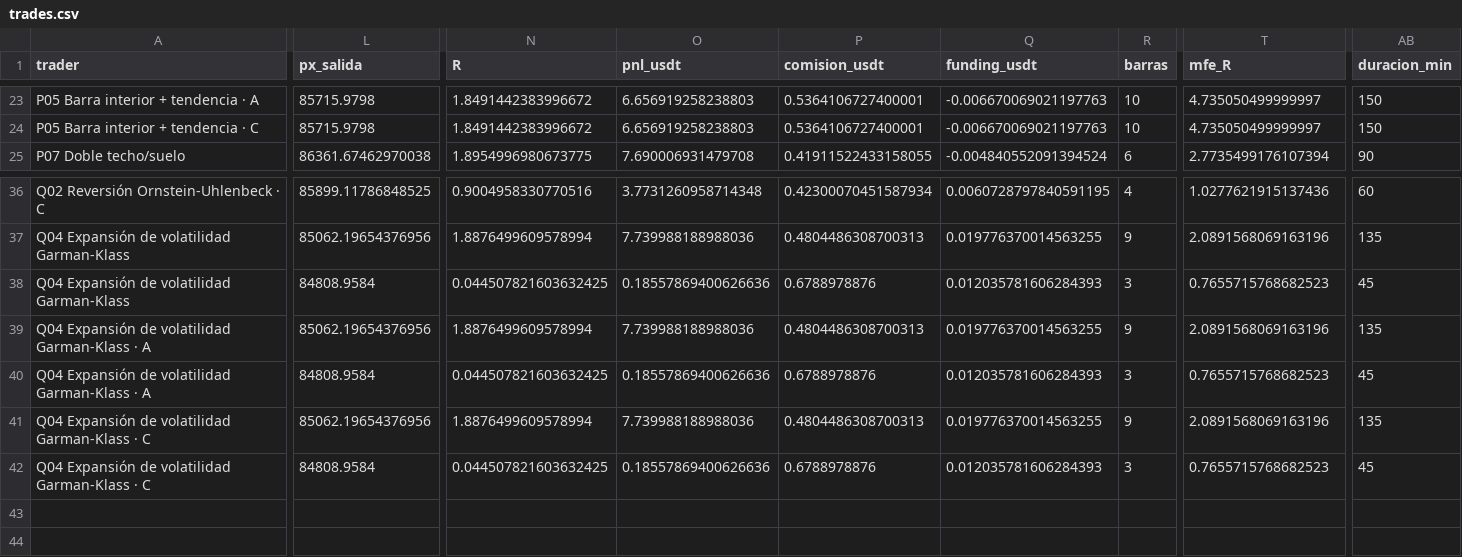
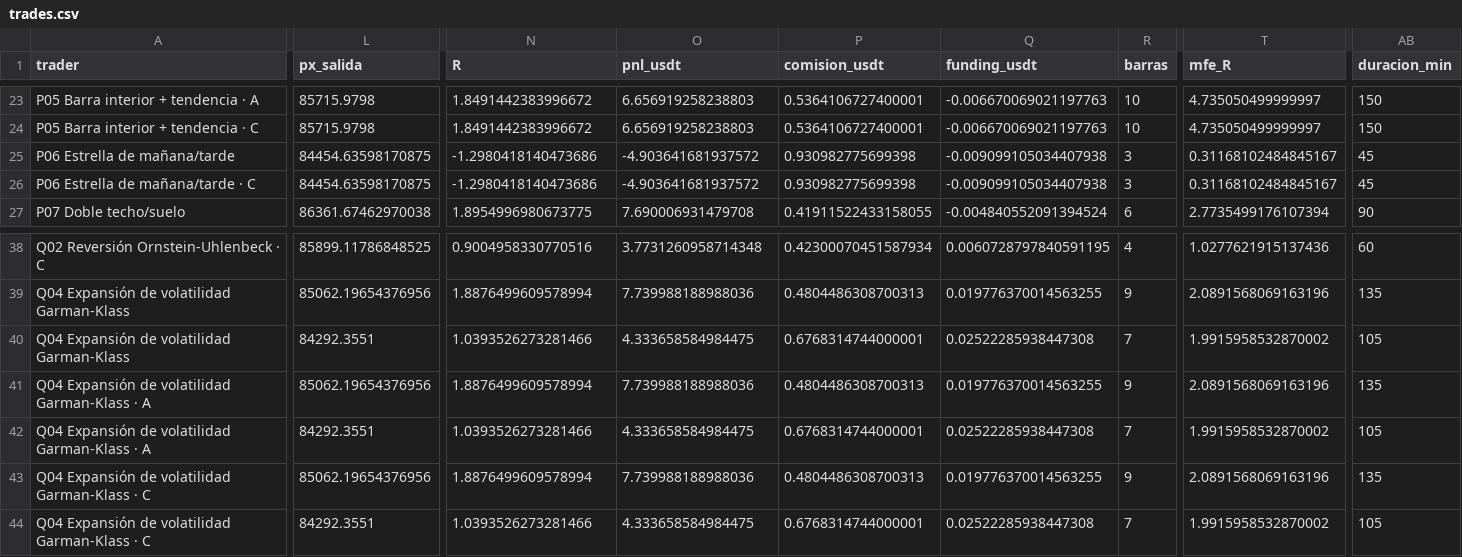
Before and after one commit to josecarrera2708-wq/viral-video-saas, a CSV file: millonary/paper_state/mesa15/trades.csv, drawn as a sheet; only a part is shown, gaps mark what is left out; addresses are those after the commit; rows hold the shown columns only; the diff names each change by its address in the sheet, - before the commit and + after, or states it on an @@ line.

```diff
--- a/millonary/paper_state/mesa15/trades.csv
+++ b/millonary/paper_state/mesa15/trades.csv
+row 25: P06 Estrella de mañana/tarde | 84454.63598170875 | -1.2980418140473686 | -4.903641681937572 | 0.930982775699398 | -0.009099105034407938 | 3 | 0.31168102484845167 | 45
+row 26: P06 Estrella de mañana/tarde · C | 84454.63598170875 | -1.2980418140473686 | -4.903641681937572 | 0.930982775699398 | -0.009099105034407938 | 3 | 0.31168102484845167 | 45
-L40 (px_salida): 84808.9584
+L40 (px_salida): 84292.3551
-N40 (R): 0.044507821603632425
+N40 (R): 1.0393526273281466
-O40 (pnl_usdt): 0.18557869400626636
+O40 (pnl_usdt): 4.333658584984475
-P40 (comision_usdt): 0.6788978876
+P40 (comision_usdt): 0.6768314744000001
-Q40 (funding_usdt): 0.012035781606284393
+Q40 (funding_usdt): 0.02522285938447308
-R40 (barras): 3
+R40 (barras): 7
-T40 (mfe_R): 0.7655715768682523
+T40 (mfe_R): 1.9915958532870002
-AB40 (duracion_min): 45
+AB40 (duracion_min): 105
-L42 (px_salida): 84808.9584
+L42 (px_salida): 84292.3551
-N42 (R): 0.044507821603632425
+N42 (R): 1.0393526273281466
-O42 (pnl_usdt): 0.18557869400626636
+O42 (pnl_usdt): 4.333658584984475
-P42 (comision_usdt): 0.6788978876
+P42 (comision_usdt): 0.6768314744000001
-Q42 (funding_usdt): 0.012035781606284393
+Q42 (funding_usdt): 0.02522285938447308
-R42 (barras): 3
+R42 (barras): 7
-T42 (mfe_R): 0.7655715768682523
+T42 (mfe_R): 1.9915958532870002
-AB42 (duracion_min): 45
+AB42 (duracion_min): 105
-L44 (px_salida): 84808.9584
+L44 (px_salida): 84292.3551
-N44 (R): 0.044507821603632425
+N44 (R): 1.0393526273281466
-O44 (pnl_usdt): 0.18557869400626636
+O44 (pnl_usdt): 4.333658584984475
-P44 (comision_usdt): 0.6788978876
+P44 (comision_usdt): 0.6768314744000001
-Q44 (funding_usdt): 0.012035781606284393
+Q44 (funding_usdt): 0.02522285938447308
-R44 (barras): 3
+R44 (barras): 7
-T44 (mfe_R): 0.7655715768682523
+T44 (mfe_R): 1.9915958532870002
-AB44 (duracion_min): 45
+AB44 (duracion_min): 105
```
Also changed, not shown: millonary/paper_state/intradia/trades.csv, millonary/paper_state/intradia/trades_mejoras.csv, 15 other files.
